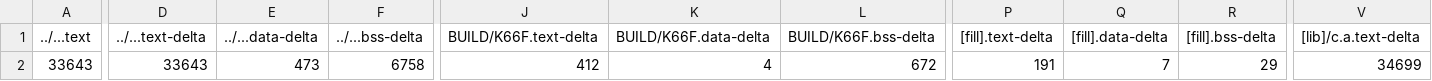
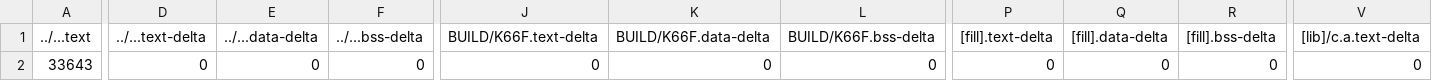
Before and after one commit to HengKuu/mbed03, a CSV file: 3_4_FFT_analysis/BUILD/K66F/GCC_ARM/3_4_FFT_analysis_map.csv, drawn as a sheet; only a part is shown, gaps mark what is left out; the diff covers the shown part only; the diff names each change by its address in the sheet, - before the commit and + after, or states it on an @@ line.

```diff
--- a/3_4_FFT_analysis/BUILD/K66F/GCC_ARM/3_4_FFT_analysis_map.csv
+++ b/3_4_FFT_analysis/BUILD/K66F/GCC_ARM/3_4_FFT_analysis_map.csv
-D2 (../...text-delta): 33643
+D2 (../...text-delta): 0
-E2 (../...data-delta): 473
+E2 (../...data-delta): 0
-F2 (../...bss-delta): 6758
+F2 (../...bss-delta): 0
-J2 (BUILD/K66F.text-delta): 412
+J2 (BUILD/K66F.text-delta): 0
-K2 (BUILD/K66F.data-delta): 4
+K2 (BUILD/K66F.data-delta): 0
-L2 (BUILD/K66F.bss-delta): 672
+L2 (BUILD/K66F.bss-delta): 0
-P2 ([fill].text-delta): 191
+P2 ([fill].text-delta): 0
-Q2 ([fill].data-delta): 7
+Q2 ([fill].data-delta): 0
-R2 ([fill].bss-delta): 29
+R2 ([fill].bss-delta): 0
-V2 ([lib]/c.a.text-delta): 34699
+V2 ([lib]/c.a.text-delta): 0
```
Also changed, not shown: 7 edited cells elsewhere in this file, 4 other files.
